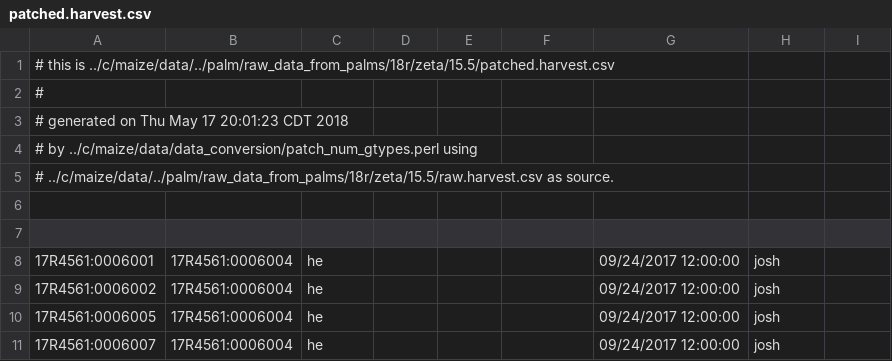
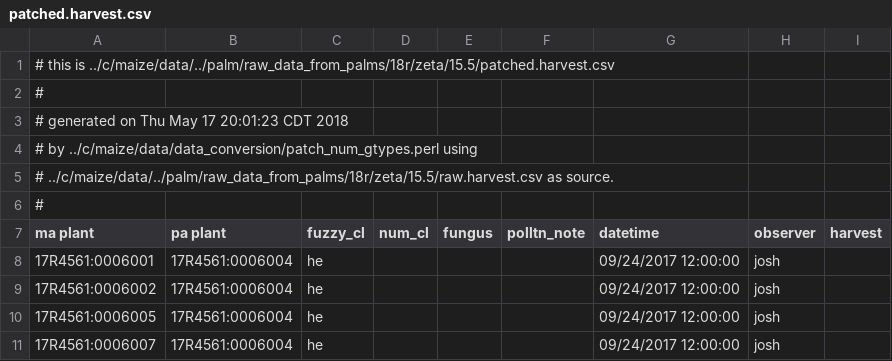
Before and after one commit to tonikazic/chloe, a CSV file: data/palm/raw_data_from_palms/18r/zeta/15.5/patched.harvest.csv, drawn as a sheet; only a part is shown.

```diff
--- a/data/palm/raw_data_from_palms/18r/zeta/15.5/patched.harvest.csv
+++ b/data/palm/raw_data_from_palms/18r/zeta/15.5/patched.harvest.csv
@@ -5,4 +5,4 @@
 # ../c/maize/data/../palm/raw_data_from_palms/18r/zeta/15.5/raw.harvest.csv as source.
-
-
+#
+ma plant,pa plant,fuzzy_cl,num_cl,fungus,polltn_note,datetime,observer,harvest
 17R4561:0006001,17R4561:0006004,he,,,,09/24/2017 12:00:00,josh,
```
Also changed, not shown: data/palm/raw_data_from_palms/18r/zeta/14.5/raw.sleeve_bdry.csv, data/palm/raw_data_from_palms/18r/zeta/15.5/patched.inventory.csv, 18 other files.
